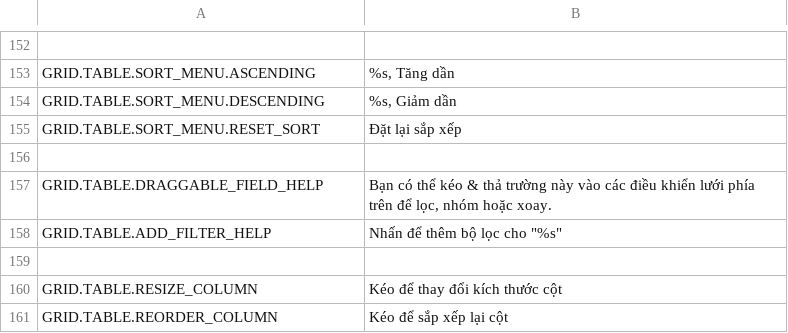
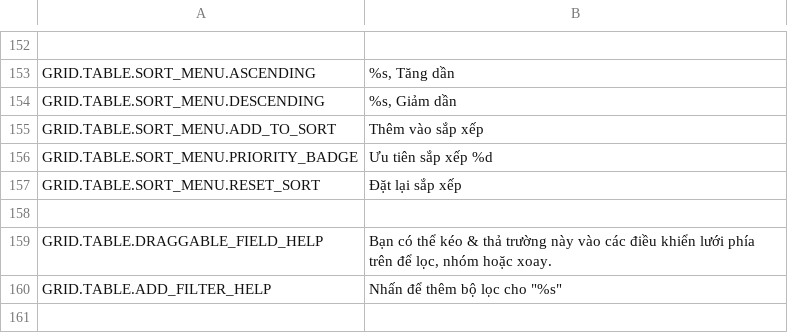
Before and after one commit to mieweb/datavis-glide, a TSV file: trans/vi-VN.tsv, drawn as a sheet; only a part is shown, gaps mark what is left out; the shorter side is filled out with more unchanged rows; the diff names each change by its address in the sheet, - before the commit and + after, or states it on an @@ line.

```diff
--- a/trans/vi-VN.tsv
+++ b/trans/vi-VN.tsv
+row 155: GRID.TABLE.SORT_MENU.ADD_TO_SORT | Thêm vào sắp xếp
+row 156: GRID.TABLE.SORT_MENU.PRIORITY_BADGE | Ưu tiên sắp xếp %d
```
Also changed, not shown: en-US.tsv, trans/nl-NL.tsv, 22 other files.
